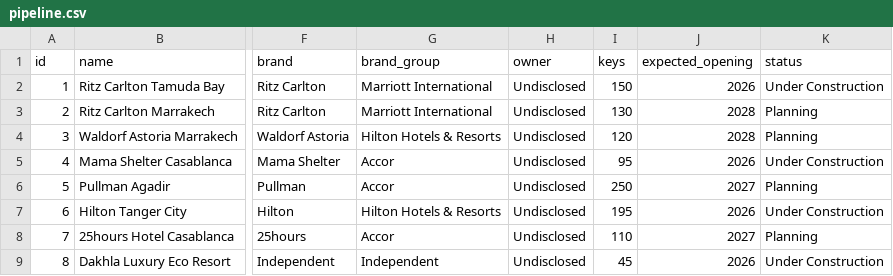
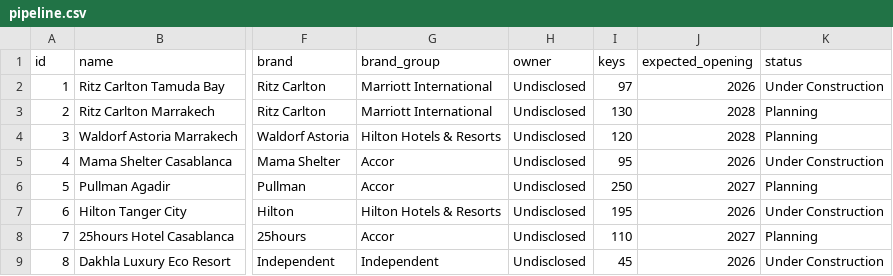
Before and after one commit to oaddahre/hospitalityiq, a CSV file: pipeline.csv, drawn as a sheet; only a part is shown, gaps mark what is left out; the diff names each change by its address in the sheet, - before the commit and + after, or states it on an @@ line.

```diff
--- a/pipeline.csv
+++ b/pipeline.csv
-I2 (keys): 150
+I2 (keys): 97
```
Also changed, not shown: 2 other files.
